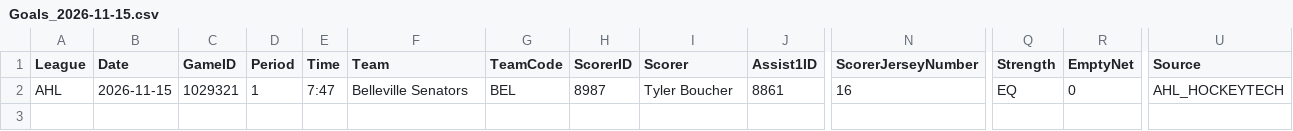
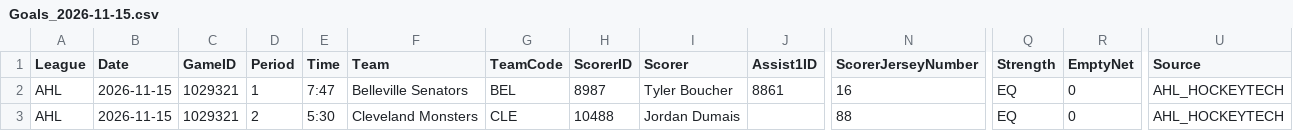
Before and after one commit to skaterbosse/hockey, a CSV file: statsByDate/data/playerstats/Goals_2026-11-15.csv, drawn as a sheet; only a part is shown, gaps mark what is left out; rows hold the shown columns only; the diff names each change by its address in the sheet, - before the commit and + after, or states it on an @@ line.

```diff
--- a/statsByDate/data/playerstats/Goals_2026-11-15.csv
+++ b/statsByDate/data/playerstats/Goals_2026-11-15.csv
+row 3: AHL | 2026-11-15 | 1029321 | 2 | 5:30 | Cleveland Monsters | CLE | 10488 | Jordan Dumais |  | 88 | EQ | 0 | AHL_HOCKEYTECH
```
Also changed, not shown: statsByDate/data/games/Games_2026-11-15.csv, statsByDate/data/playerstats/PlayerStats_2026-11-15.csv, 1 other file.
